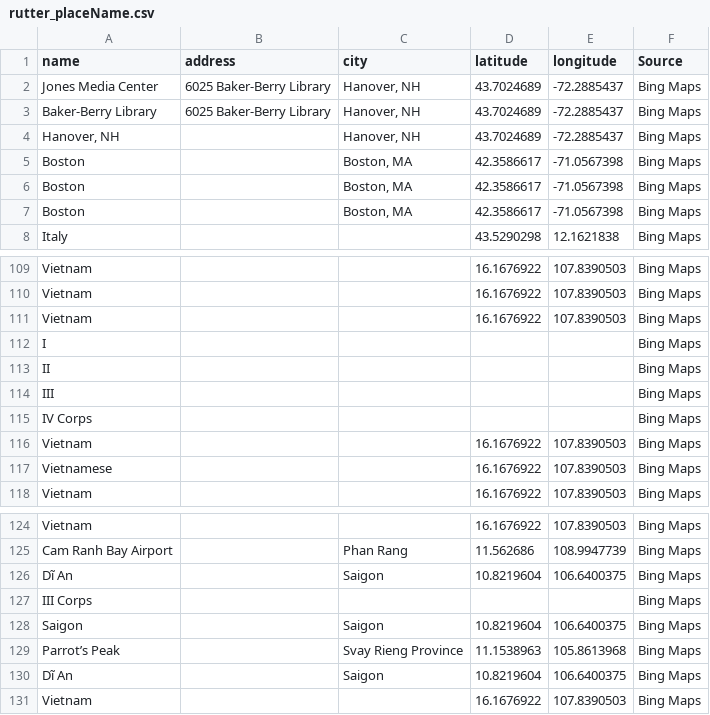
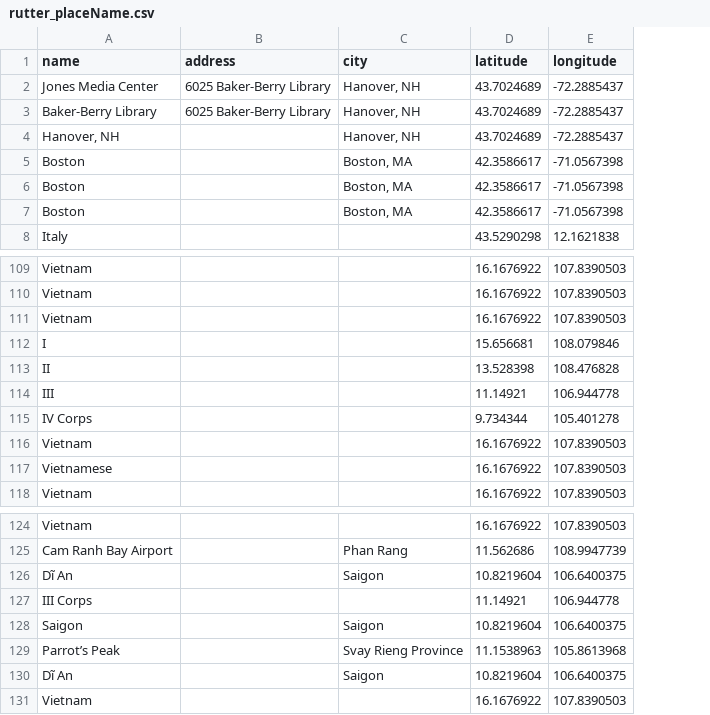
Before and after one commit to valerieht99/TEI-Encoding, a CSV file: data-viz/placeName/rutter_placeName.csv, drawn as a sheet; only a part is shown, gaps mark what is left out; the diff names each change by its address in the sheet, - before the commit and + after, or states it on an @@ line.

Commit message:
Update rutter_placeName.csv

```diff
--- a/data-viz/placeName/rutter_placeName.csv
+++ b/data-viz/placeName/rutter_placeName.csv
-column F (Source), rows 2-8: all Bing Maps; rows 109-118: all Bing Maps; rows 124-131: all Bing Maps
-D112 (latitude): (empty)
+D112 (latitude): 15.656681
-E112 (longitude): (empty)
+E112 (longitude): 108.079846
-D113 (latitude): (empty)
+D113 (latitude): 13.528398
-E113 (longitude): (empty)
+E113 (longitude): 108.476828
-D114 (latitude): (empty)
+D114 (latitude): 11.14921
-E114 (longitude): (empty)
+E114 (longitude): 106.944778
-D115 (latitude): (empty)
+D115 (latitude): 9.734344
-E115 (longitude): (empty)
+E115 (longitude): 105.401278
-D127 (latitude): (empty)
+D127 (latitude): 11.14921
-E127 (longitude): (empty)
+E127 (longitude): 106.944778
```
